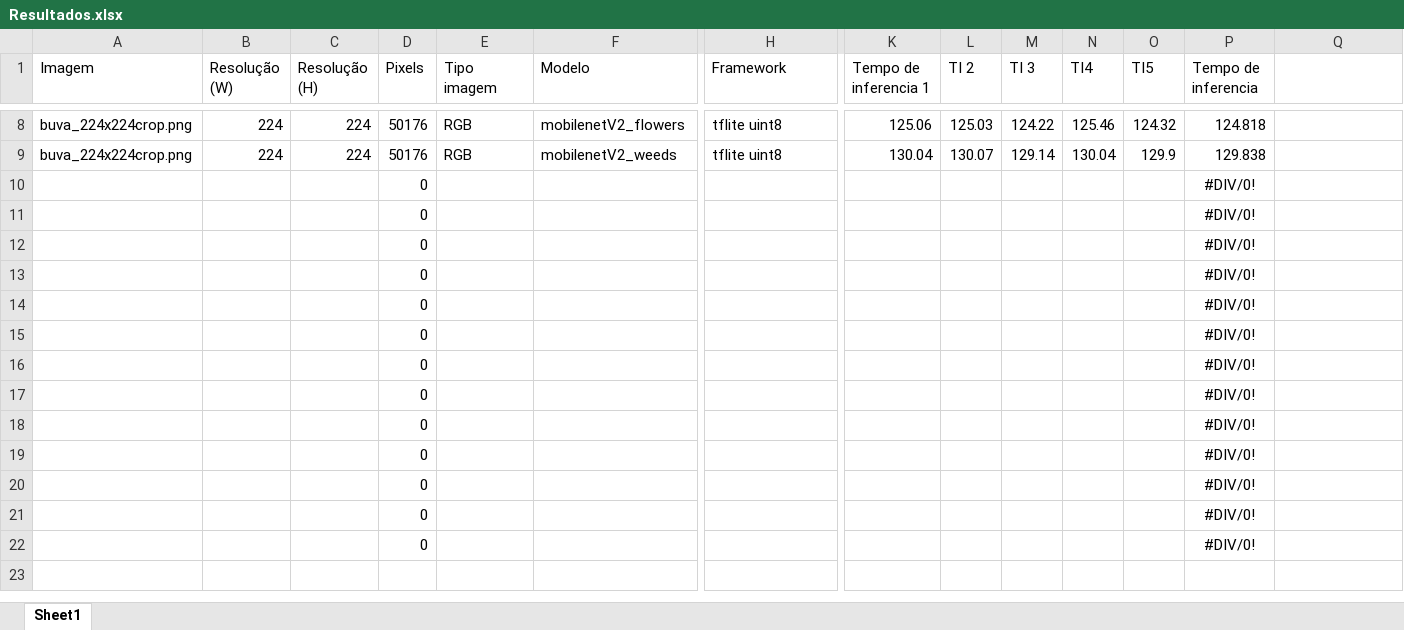
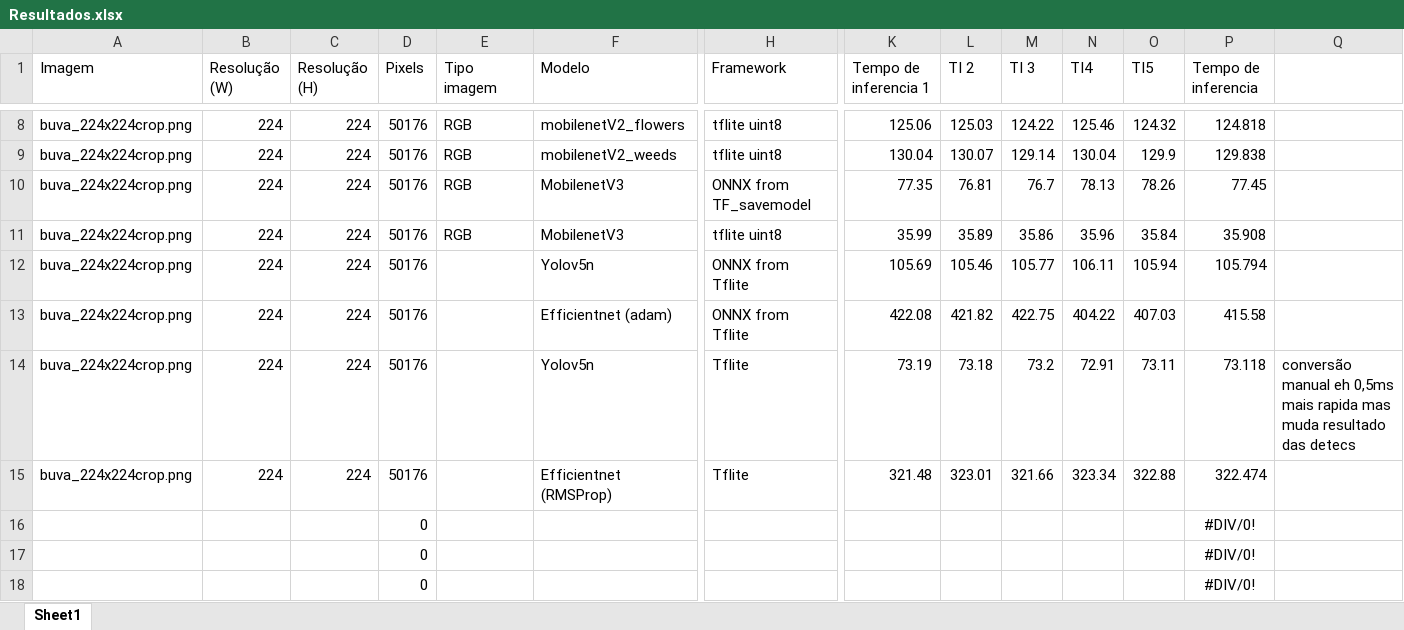
Before and after one commit to dfcarboni/tflite_tests, an Excel workbook: Resultados.xlsx, sheet Sheet1, drawn as a sheet; only a part is shown, gaps mark what is left out; the shorter side is filled out with more unchanged rows; values as stored, in another font and other column widths than the file's, no borders; removed rows and columns are numbered as before the commit, all else as after; rows hold the shown columns only; the diff names each change by its address in the sheet, - before the commit and + after, or states it on an @@ line.

Commit message:
removed bad models

```diff
--- a/Resultados.xlsx (sheet Sheet1)
+++ b/Resultados.xlsx (sheet Sheet1)
-row 10:  |  |  | 0 |  |  |  |  |  |  |  |  | #DIV/0!
-row 11:  |  |  | 0 |  |  |  |  |  |  |  |  | #DIV/0!
-row 12:  |  |  | 0 |  |  |  |  |  |  |  |  | #DIV/0!
-row 13:  |  |  | 0 |  |  |  |  |  |  |  |  | #DIV/0!
-row 14:  |  |  | 0 |  |  |  |  |  |  |  |  | #DIV/0!
-row 15:  |  |  | 0 |  |  |  |  |  |  |  |  | #DIV/0!
+row 10: buva_224x224crop.png | 224 | 224 | 50176 | RGB | MobilenetV3 | ONNX from TF_savemodel | 77.35 | 76.81 | 76.7 | 78.13 | 78.26 | 77.45
+row 11: buva_224x224crop.png | 224 | 224 | 50176 | RGB | MobilenetV3 | tflite uint8 | 35.99 | 35.89 | 35.86 | 35.96 | 35.84 | 35.908
+row 12: buva_224x224crop.png | 224 | 224 | 50176 |  | Yolov5n | ONNX from Tflite | 105.69 | 105.46 | 105.77 | 106.11 | 105.94 | 105.794
+row 13: buva_224x224crop.png | 224 | 224 | 50176 |  | Efficientnet (adam) | ONNX from Tflite | 422.08 | 421.82 | 422.75 | 404.22 | 407.03 | 415.58
+row 14: buva_224x224crop.png | 224 | 224 | 50176 |  | Yolov5n | Tflite | 73.19 | 73.18 | 73.2 | 72.91 | 73.11 | 73.118 | conversão manual eh 0,5ms mais rapida mas muda resultado das detecs
+row 15: buva_224x224crop.png | 224 | 224 | 50176 |  | Efficientnet (RMSProp) | Tflite | 321.48 | 323.01 | 321.66 | 323.34 | 322.88 | 322.474
```
Also changed, not shown: 18 other files.
